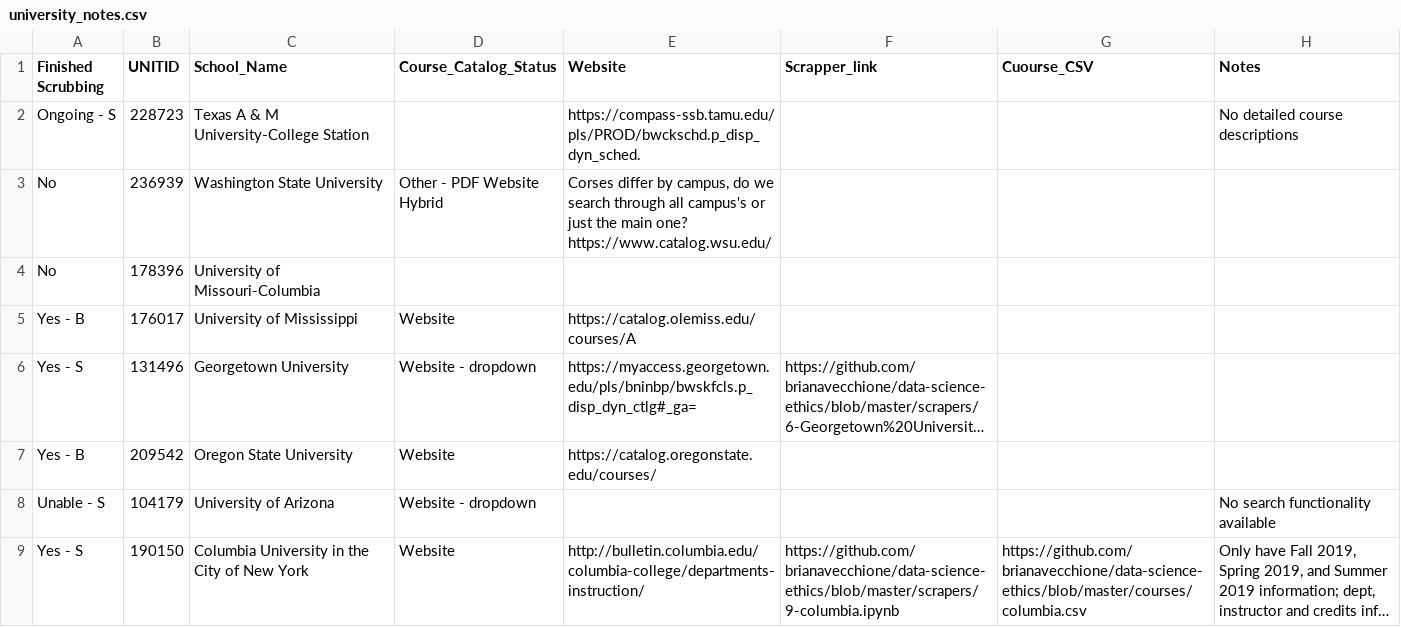
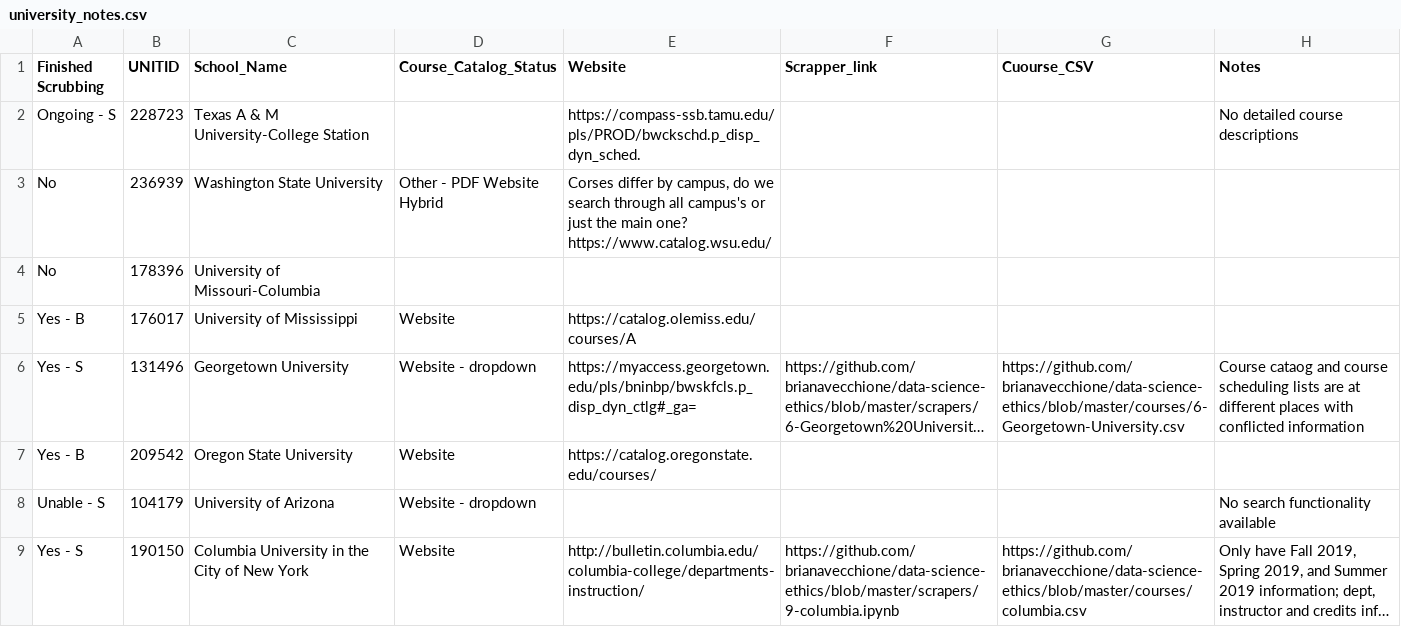
Before and after one commit to brianavecchione/data-science-ethics, a CSV file: university_notes.csv, drawn as a sheet; only a part is shown; long unchanged cells end in …; the diff names each change by its address in the sheet, - before the commit and + after, or states it on an @@ line.

Commit message:
re-run g-town catalog scrapper

```diff
--- a/university_notes.csv
+++ b/university_notes.csv
-G6 (Cuourse_CSV): (empty)
+G6 (Cuourse_CSV): https://github.com/brianavecchione/data-science-ethics/blob/master/courses/6-Georgetown-University.csv
-H6 (Notes): (empty)
+H6 (Notes): Course cataog and course scheduling lists are at different places with conflicted information
```
Also changed, not shown: 3 other files.
